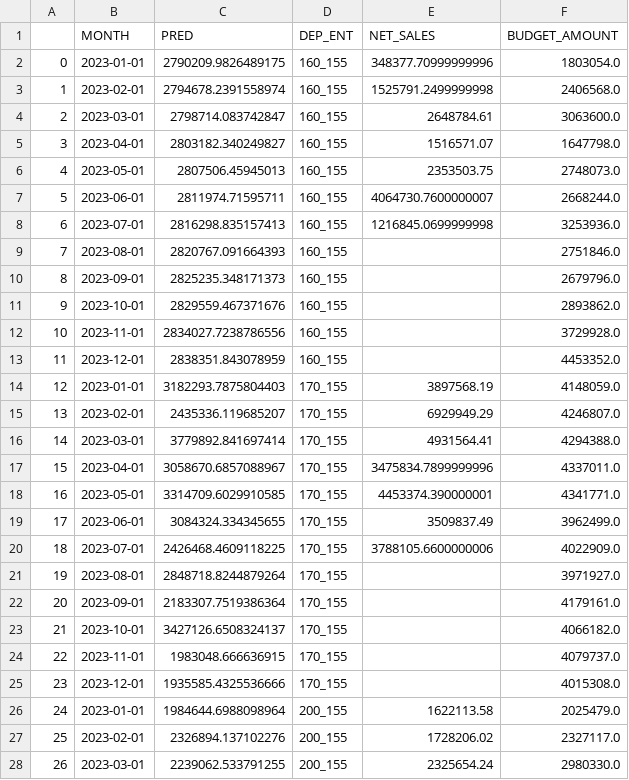
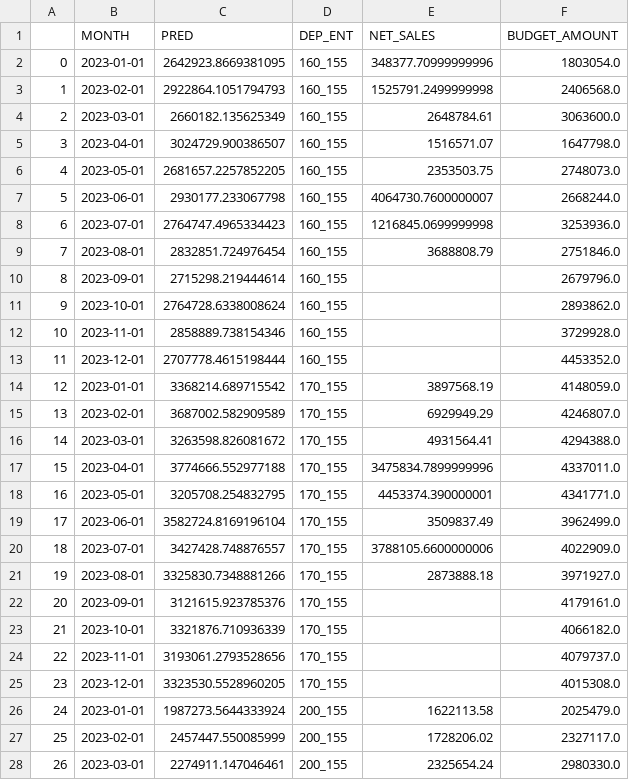
Before and after one commit to crudek13/practical, a CSV file: python_fcast/auto_tsr_results.csv, drawn as a sheet; only a part is shown; the diff covers the shown part only.

```diff
--- a/python_fcast/auto_tsr_results.csv
+++ b/python_fcast/auto_tsr_results.csv
@@ -1,28 +1,28 @@
 ,MONTH,PRED,DEP_ENT,NET_SALES,BUDGET_AMOUNT
-0,2023-01-01,2790209.9826489175,160_155,348377.70999999996,1803054.0
-1,2023-02-01,2794678.2391558974,160_155,1525791.2499999998,2406568.0
-2,2023-03-01,2798714.083742847,160_155,2648784.61,3063600.0
-3,2023-04-01,2803182.340249827,160_155,1516571.07,1647798.0
-4,2023-05-01,2807506.45945013,160_155,2353503.75,2748073.0
-5,2023-06-01,2811974.71595711,160_155,4064730.7600000007,2668244.0
-6,2023-07-01,2816298.835157413,160_155,1216845.0699999998,3253936.0
-7,2023-08-01,2820767.091664393,160_155,,2751846.0
-8,2023-09-01,2825235.348171373,160_155,,2679796.0
-9,2023-10-01,2829559.467371676,160_155,,2893862.0
-10,2023-11-01,2834027.7238786556,160_155,,3729928.0
-11,2023-12-01,2838351.843078959,160_155,,4453352.0
-12,2023-01-01,3182293.7875804403,170_155,3897568.19,4148059.0
-13,2023-02-01,2435336.119685207,170_155,6929949.29,4246807.0
-14,2023-03-01,3779892.841697414,170_155,4931564.41,4294388.0
-15,2023-04-01,3058670.6857088967,170_155,3475834.7899999996,4337011.0
-16,2023-05-01,3314709.6029910585,170_155,4453374.390000001,4341771.0
-17,2023-06-01,3084324.334345655,170_155,3509837.49,3962499.0
-18,2023-07-01,2426468.4609118225,170_155,3788105.6600000006,4022909.0
-19,2023-08-01,2848718.8244879264,170_155,,3971927.0
-20,2023-09-01,2183307.7519386364,170_155,,4179161.0
-21,2023-10-01,3427126.6508324137,170_155,,4066182.0
-22,2023-11-01,1983048.666636915,170_155,,4079737.0
-23,2023-12-01,1935585.4325536666,170_155,,4015308.0
-24,2023-01-01,1984644.6988098964,200_155,1622113.58,2025479.0
-25,2023-02-01,2326894.137102276,200_155,1728206.02,2327117.0
-26,2023-03-01,2239062.533791255,200_155,2325654.24,2980330.0
+0,2023-01-01,2642923.8669381095,160_155,348377.70999999996,1803054.0
+1,2023-02-01,2922864.1051794793,160_155,1525791.2499999998,2406568.0
+2,2023-03-01,2660182.135625349,160_155,2648784.61,3063600.0
+3,2023-04-01,3024729.900386507,160_155,1516571.07,1647798.0
+4,2023-05-01,2681657.2257852205,160_155,2353503.75,2748073.0
+5,2023-06-01,2930177.233067798,160_155,4064730.7600000007,2668244.0
+6,2023-07-01,2764747.4965334423,160_155,1216845.0699999998,3253936.0
+7,2023-08-01,2832851.724976454,160_155,3688808.79,2751846.0
+8,2023-09-01,2715298.219444614,160_155,,2679796.0
+9,2023-10-01,2764728.6338008624,160_155,,2893862.0
+10,2023-11-01,2858889.738154346,160_155,,3729928.0
+11,2023-12-01,2707778.4615198444,160_155,,4453352.0
+12,2023-01-01,3368214.689715542,170_155,3897568.19,4148059.0
+13,2023-02-01,3687002.582909589,170_155,6929949.29,4246807.0
+14,2023-03-01,3263598.826081672,170_155,4931564.41,4294388.0
+15,2023-04-01,3774666.552977188,170_155,3475834.7899999996,4337011.0
+16,2023-05-01,3205708.254832795,170_155,4453374.390000001,4341771.0
+17,2023-06-01,3582724.8169196104,170_155,3509837.49,3962499.0
+18,2023-07-01,3427428.748876557,170_155,3788105.6600000006,4022909.0
+19,2023-08-01,3325830.7348881266,170_155,2873888.18,3971927.0
+20,2023-09-01,3121615.923785376,170_155,,4179161.0
+21,2023-10-01,3321876.710936339,170_155,,4066182.0
+22,2023-11-01,3193061.2793528656,170_155,,4079737.0
+23,2023-12-01,3323530.5528960205,170_155,,4015308.0
+24,2023-01-01,1987273.5644333924,200_155,1622113.58,2025479.0
+25,2023-02-01,2457447.550085999,200_155,1728206.02,2327117.0
+26,2023-03-01,2274911.147046461,200_155,2325654.24,2980330.0
```
Also changed, not shown: 153 edited cells elsewhere in this file, python_fcast/auto_ts_results.csv, 3 other files.
